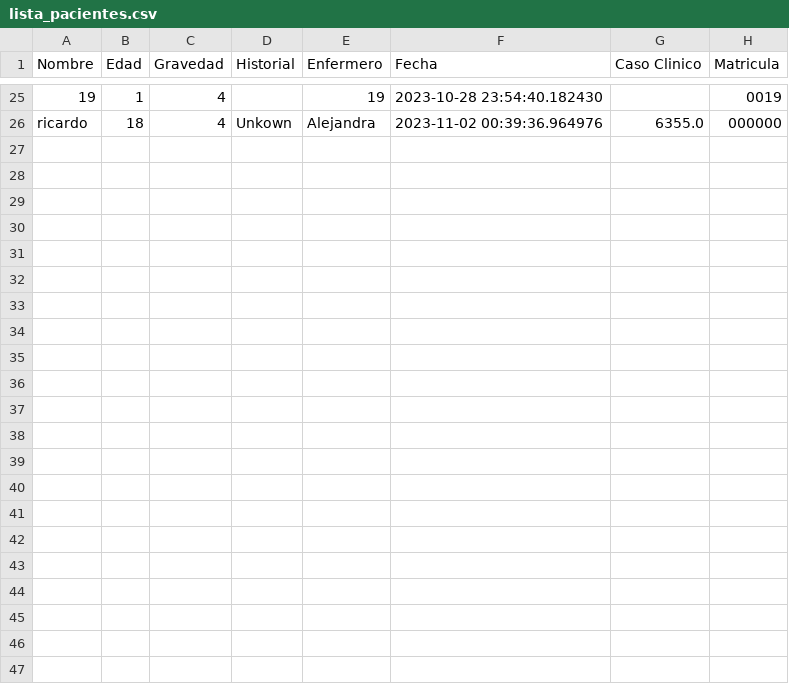
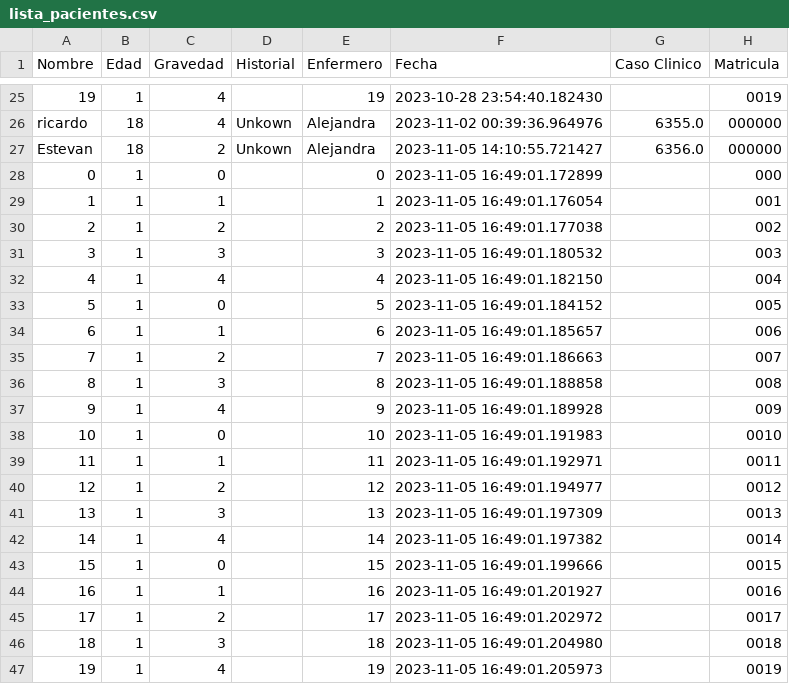
Before and after one commit to Adriellevy/G06_LevyOgando_Triage, a CSV file: lista_pacientes.csv, drawn as a sheet; only a part is shown, gaps mark what is left out; the diff names each change by its address in the sheet, - before the commit and + after, or states it on an @@ line.

Commit message:
Graficos implementados, falta volver a sincronizar la funcion de generar pacienbte sin categoria y de derivar al paciente de forma correcta

```diff
--- a/lista_pacientes.csv
+++ b/lista_pacientes.csv
+row 27: Estevan | 18 | 2 | Unkown | Alejandra | 2023-11-05 14:10:55.721427 | 6356.0 | 000000
+row 28: 0 | 1 | 0 |  | 0 | 2023-11-05 16:49:01.172899 |  | 000
+row 29: 1 | 1 | 1 |  | 1 | 2023-11-05 16:49:01.176054 |  | 001
+row 30: 2 | 1 | 2 |  | 2 | 2023-11-05 16:49:01.177038 |  | 002
+row 31: 3 | 1 | 3 |  | 3 | 2023-11-05 16:49:01.180532 |  | 003
+row 32: 4 | 1 | 4 |  | 4 | 2023-11-05 16:49:01.182150 |  | 004
+row 33: 5 | 1 | 0 |  | 5 | 2023-11-05 16:49:01.184152 |  | 005
+row 34: 6 | 1 | 1 |  | 6 | 2023-11-05 16:49:01.185657 |  | 006
+row 35: 7 | 1 | 2 |  | 7 | 2023-11-05 16:49:01.186663 |  | 007
+row 36: 8 | 1 | 3 |  | 8 | 2023-11-05 16:49:01.188858 |  | 008
+row 37: 9 | 1 | 4 |  | 9 | 2023-11-05 16:49:01.189928 |  | 009
+row 38: 10 | 1 | 0 |  | 10 | 2023-11-05 16:49:01.191983 |  | 0010
+row 39: 11 | 1 | 1 |  | 11 | 2023-11-05 16:49:01.192971 |  | 0011
+row 40: 12 | 1 | 2 |  | 12 | 2023-11-05 16:49:01.194977 |  | 0012
+row 41: 13 | 1 | 3 |  | 13 | 2023-11-05 16:49:01.197309 |  | 0013
+row 42: 14 | 1 | 4 |  | 14 | 2023-11-05 16:49:01.197382 |  | 0014
+row 43: 15 | 1 | 0 |  | 15 | 2023-11-05 16:49:01.199666 |  | 0015
+row 44: 16 | 1 | 1 |  | 16 | 2023-11-05 16:49:01.201927 |  | 0016
+row 45: 17 | 1 | 2 |  | 17 | 2023-11-05 16:49:01.202972 |  | 0017
+row 46: 18 | 1 | 3 |  | 18 | 2023-11-05 16:49:01.204980 |  | 0018
+row 47: 19 | 1 | 4 |  | 19 | 2023-11-05 16:49:01.205973 |  | 0019
```
Also changed, not shown: 28 other files.
